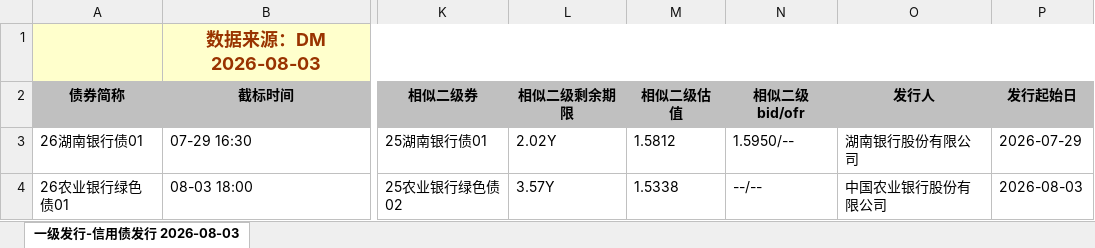
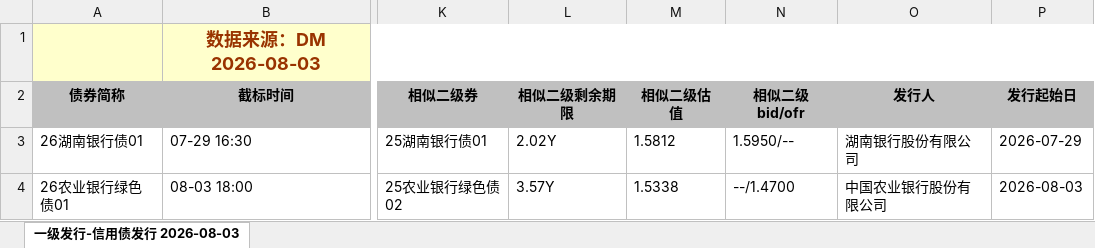
Before and after one commit to geomouse/innodealing-bond-export, an Excel workbook: data/credit_bond_2026-07-28.xlsx, sheet 一级发行-信用债发行 2026-08-03, drawn as a sheet; only a part is shown, gaps mark what is left out; values as stored, in another font and other column widths than the file's, no borders; charts and pictures not drawn; the diff names each change by its address in the sheet, - before the commit and + after, or states it on an @@ line.

```diff
--- a/data/credit_bond_2026-07-28.xlsx (sheet 一级发行-信用债发行 2026-08-03)
+++ b/data/credit_bond_2026-07-28.xlsx (sheet 一级发行-信用债发行 2026-08-03)
-N4 (相似二级bid/ofr): --/--
+N4 (相似二级bid/ofr): --/1.4700
```
Also changed, not shown: data/credit_bond_2026-07-29.xlsx, data/credit_bond_2026-07-30.xlsx, 5 other files.
